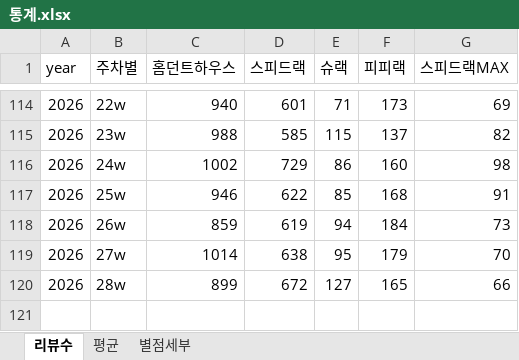
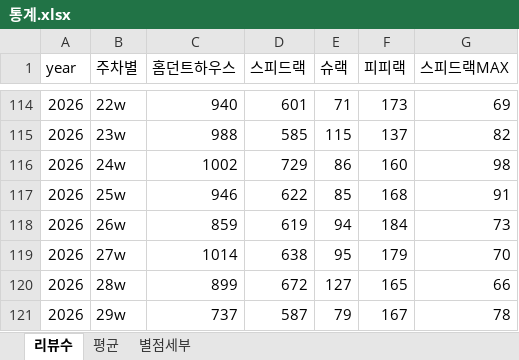
Before and after one commit to speedrack/VOC, an Excel workbook: 통계.xlsx, sheet 리뷰수, drawn as a sheet; only a part is shown, gaps mark what is left out; values as stored, in another font and other column widths than the file's, no borders; the diff names each change by its address in the sheet, - before the commit and + after, or states it on an @@ line.

```diff
--- a/통계.xlsx (sheet 리뷰수)
+++ b/통계.xlsx (sheet 리뷰수)
+row 121: 2026 | 29w | 737 | 587 | 79 | 167 | 78
```
Also changed, not shown: sheet 별점세부, sheet 평균, 6 other files.
